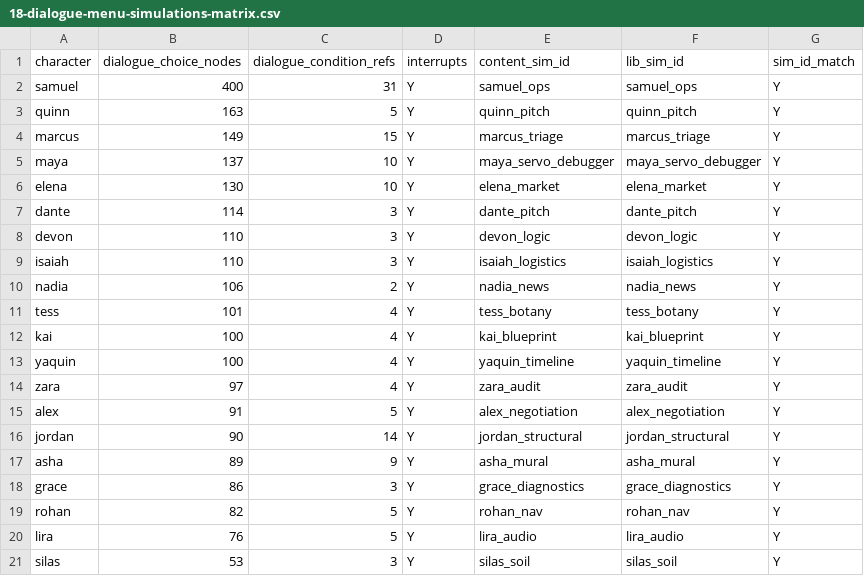
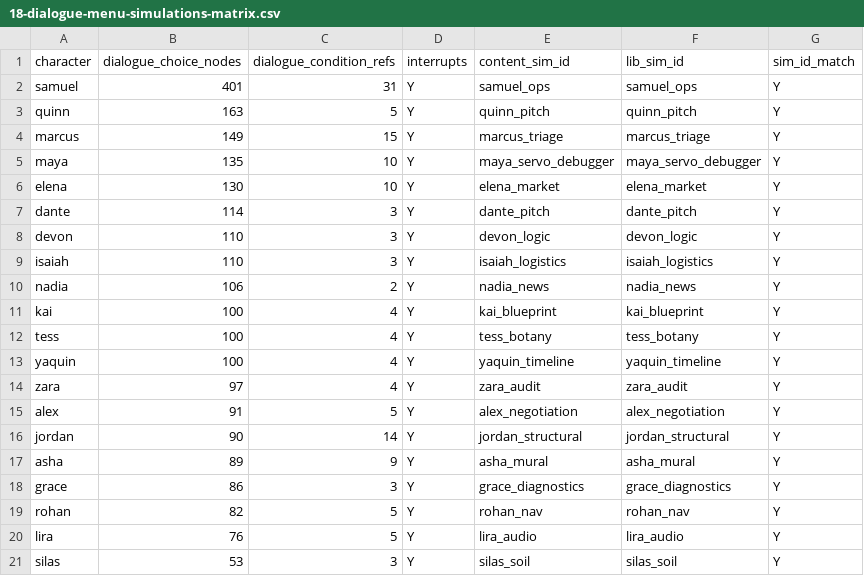
Before and after one commit to AbdusM/lux-story, a CSV file: docs/03_PROCESS/18-dialogue-menu-simulations-matrix.csv, drawn as a sheet.

Commit message:
chore(qa): refresh reports and coverage matrix

```diff
--- a/docs/03_PROCESS/18-dialogue-menu-simulations-matrix.csv
+++ b/docs/03_PROCESS/18-dialogue-menu-simulations-matrix.csv
@@ -1,6 +1,6 @@
 character,dialogue_choice_nodes,dialogue_condition_refs,interrupts,content_sim_id,lib_sim_id,sim_id_match
-samuel,400,31,Y,samuel_ops,samuel_ops,Y
+samuel,401,31,Y,samuel_ops,samuel_ops,Y
 quinn,163,5,Y,quinn_pitch,quinn_pitch,Y
 marcus,149,15,Y,marcus_triage,marcus_triage,Y
-maya,137,10,Y,maya_servo_debugger,maya_servo_debugger,Y
+maya,135,10,Y,maya_servo_debugger,maya_servo_debugger,Y
 elena,130,10,Y,elena_market,elena_market,Y
@@ -10,4 +10,4 @@ isaiah,110,3,Y,isaiah_logistics,isaiah_logistics,Y
 nadia,106,2,Y,nadia_news,nadia_news,Y
-tess,101,4,Y,tess_botany,tess_botany,Y
 kai,100,4,Y,kai_blueprint,kai_blueprint,Y
+tess,100,4,Y,tess_botany,tess_botany,Y
 yaquin,100,4,Y,yaquin_timeline,yaquin_timeline,Y
```
Also changed, not shown: 8 other files.
